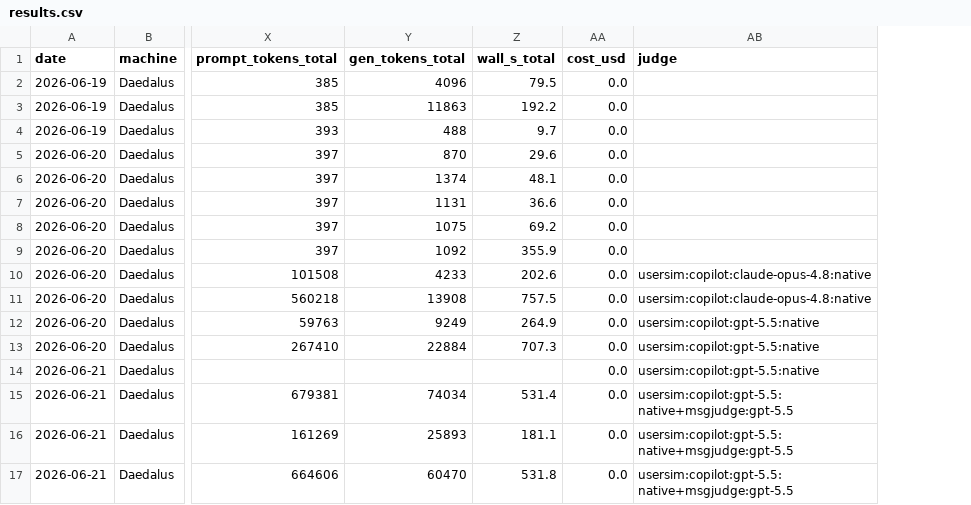
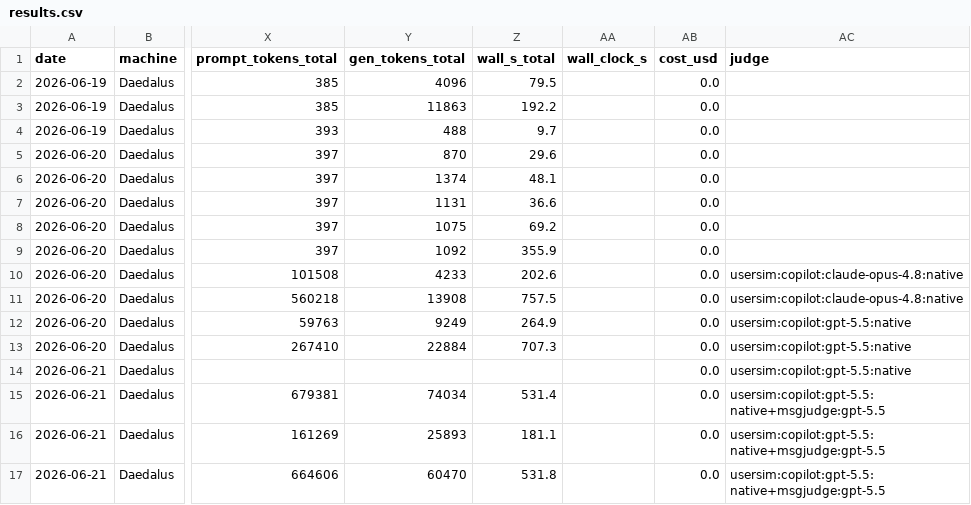
Before and after one commit to jcentner/local-models, a CSV file: lab/benchmarks/results.csv, drawn as a sheet; only a part is shown, gaps mark what is left out; the diff names each change by its address in the sheet, - before the commit and + after, or states it on an @@ line.

Commit message:
harness Phase 0: measure the GPU-idle Copilot wait (no behavior change)
First step of the concurrency plan (tmp/harness-concurrency-plan.md). The serial run loop blocks on Copilot user-sim/judge calls with the GPU idle, but wall_s_total summed model-gen wall only - the idle was unmeasured. This phase instruments it; no scoring/generation change.

client.py: Completion.compute_s = Ollama queue-free eval+prompt_eval seconds (0 = unknown on openai-compatible, no per-request eval timer).

agentic.py: run_episode perf now times each user_sim.reply (user_sim_wall_s/user_sim_calls) and sums agent compute_s.

scorers: llm_judge + agentic _judge_message/score surface judge_wall_s (the judge Completion already carried wall_s; it was discarded).

run.py: true elapsed wall_clock_s (monotonic around the loop); end-of-run gen-vs-Copilot breakdown (wall_clock/gen_compute/request_wall_sum/copilot_wall/overlap_saved); raw lines carry the timing fields; +wall_clock_s results.csv column.

results.csv migrated to v5 (tmp/migrate_results_v5.py, idempotent, back-fill empty for pre-measurement rows); run-viewer shows wall. selftest +5 = 190 ALL PASS.

Live smoke (qwen3.5:4b email-triage v0.3 native N=1): wall_clock 40.3s = request_wall 26.5s + copilot 13.8s -> overlap_saved~=0 at N=1 (control behaves as predicted); copilot = 34% of wall-clock on 2 episodes.

```diff
--- a/lab/benchmarks/results.csv
+++ b/lab/benchmarks/results.csv
+column AA (wall_clock_s), empty
```
Also changed, not shown: 7 other files.
